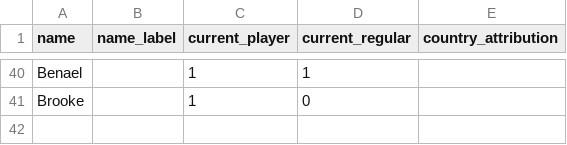
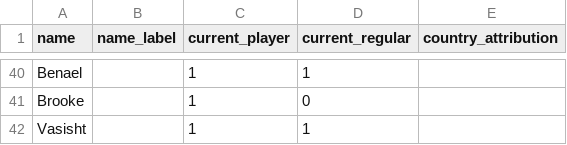
Before and after one commit to JCHS-Matthew/CRAPPR-Stata, a CSV file: data/player attributes.csv, drawn as a sheet; only a part is shown, gaps mark what is left out.

Commit message:
Add Vasisht

```diff
--- a/data/player attributes.csv
+++ b/data/player attributes.csv
@@ -41 +41,2 @@ Benael,,1,1,
 Brooke,,1,0,
+Vasisht,,1,1,
```
